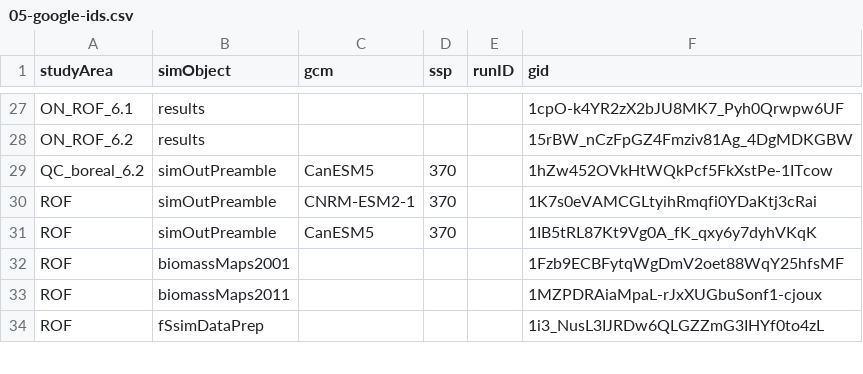
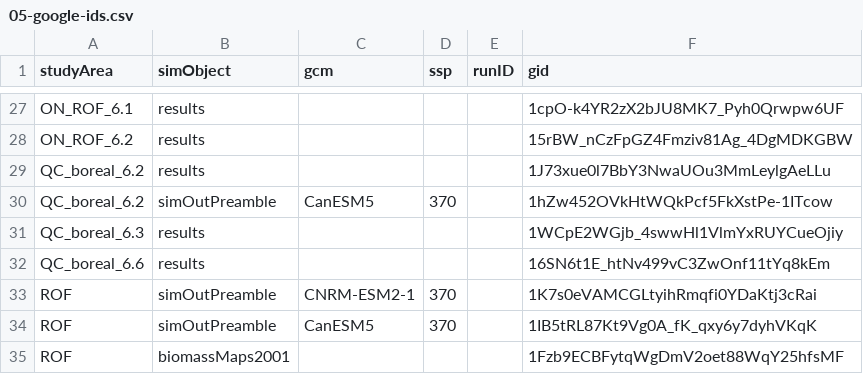
Before and after one commit to FOR-CAST/Ontario_AOU_ROF, a CSV file: 05-google-ids.csv, drawn as a sheet; only a part is shown, gaps mark what is left out; the shorter side is filled out with more unchanged rows.

Commit message:
update gids

```diff
--- a/05-google-ids.csv
+++ b/05-google-ids.csv
@@ -28,3 +28,6 @@ ON_ROF_6.1,results,"",,,1cpO-k4YR2zX2bJU8MK7_Pyh0Qrwpw6UF
 ON_ROF_6.2,results,"",,,15rBW_nCzFpGZ4Fmziv81Ag_4DgMDKGBW
+QC_boreal_6.2,results,"",,,1J73xue0l7BbY3NwaUOu3MmLeylgAeLLu
 QC_boreal_6.2,simOutPreamble,CanESM5,370,,1hZw452OVkHtWQkPcf5FkXstPe-1ITcow
+QC_boreal_6.3,results,"",,,1WCpE2WGjb_4swwHl1VlmYxRUYCueOjiy
+QC_boreal_6.6,results,"",,,16SN6t1E_htNv499vC3ZwOnf11tYq8kEm
 ROF,simOutPreamble,CNRM-ESM2-1,370,,1K7s0eVAMCGLtyihRmqfi0YDaKtj3cRai
```
